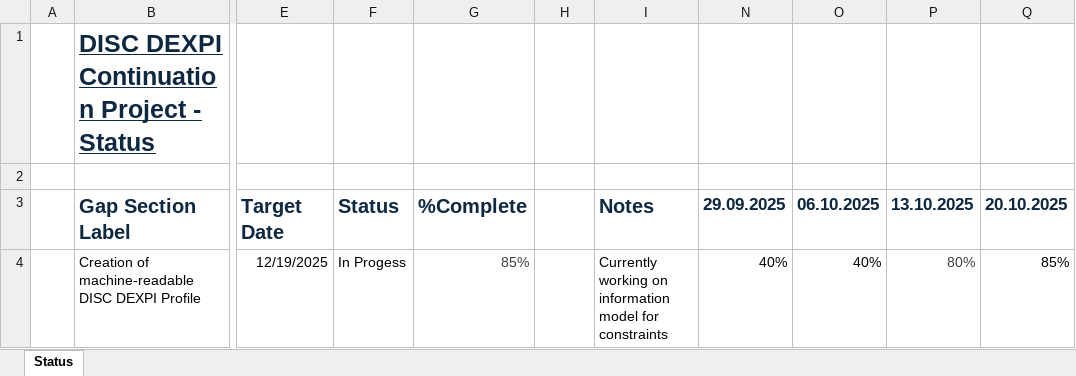
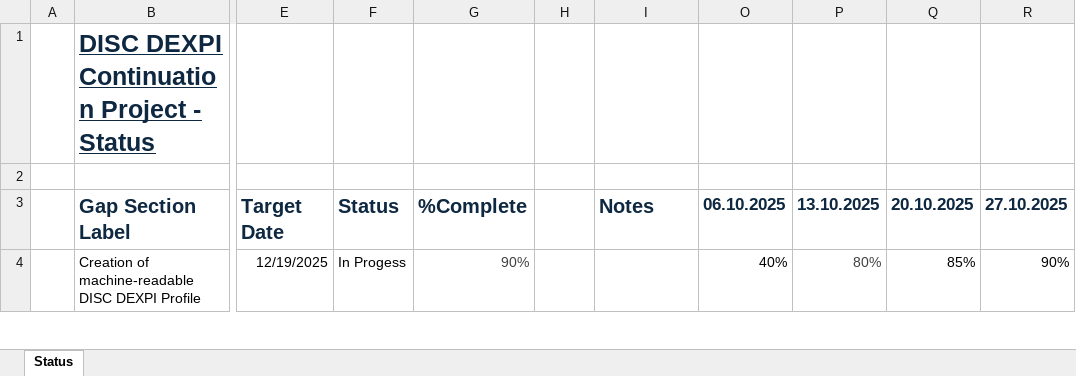
Before and after one commit to ToniaPedersen/DISCDEXPI, an Excel workbook: ContinuationProject/Status.xlsx, sheet Status, drawn as a sheet; only a part is shown, gaps mark what is left out; values as stored, in another font and other column widths than the file's, no borders; conditional formats not drawn; removed rows and columns are numbered as before the commit, all else as after; the diff covers the shown part only; the diff names each change by its address in the sheet, - before the commit and + after, or states it on an @@ line.

Commit message:
Update Status.xlsx

```diff
--- a/ContinuationProject/Status.xlsx (sheet Status)
+++ b/ContinuationProject/Status.xlsx (sheet Status)
@@ column N hidden, rows 3-4: 29.09.2025 | 40% @@
+column R, rows 3-4: 27.10.2025 | 90%
-G4: 85%
+G4: 90%
-I4: Currently working on information model for constraints
+I4: (empty)
```
Also changed, not shown: 1 added row, 1 removed row and 20 edited cells elsewhere in this sheet.
